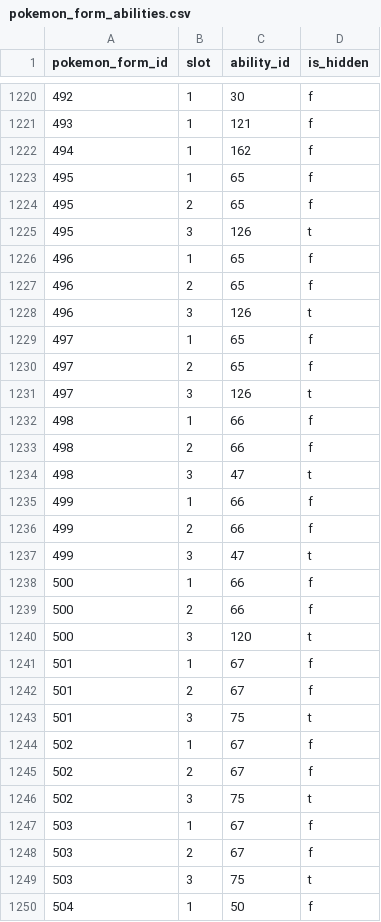
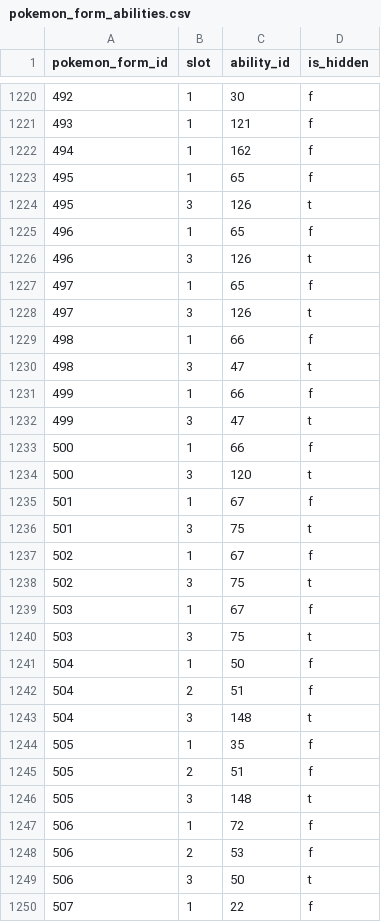
Before and after one commit to CatTrinket/tcod-asb, a CSV file: asb/data/pokemon_form_abilities.csv, drawn as a sheet; only a part is shown, gaps mark what is left out; the shorter side is filled out with more unchanged rows; the diff names each change by its address in the sheet, - before the commit and + after, or states it on an @@ line.

Commit message:
Get rid of the Unova starters' duplicate second abilities.

```diff
--- a/asb/data/pokemon_form_abilities.csv
+++ b/asb/data/pokemon_form_abilities.csv
-row 1224: 495 | 2 | 65 | f
-row 1227: 496 | 2 | 65 | f
-row 1230: 497 | 2 | 65 | f
-row 1233: 498 | 2 | 66 | f
-row 1236: 499 | 2 | 66 | f
-row 1239: 500 | 2 | 66 | f
-row 1242: 501 | 2 | 67 | f
-row 1245: 502 | 2 | 67 | f
-row 1248: 503 | 2 | 67 | f
```
